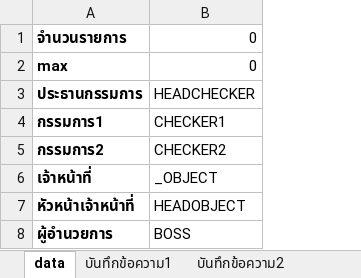
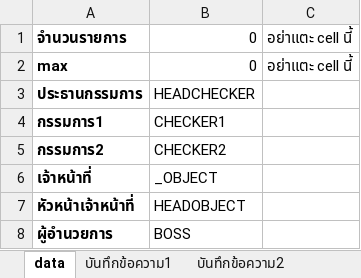
Before and after one commit to PhasitWo/mydoc, an Excel workbook: หจก New Procurement Form.xlsx, sheet data, drawn as a sheet; values as stored, in another font and other column widths than the file's, no borders; the diff names each change by its address in the sheet, - before the commit and + after, or states it on an @@ line.

```diff
--- a/หจก New Procurement Form.xlsx (sheet data)
+++ b/หจก New Procurement Form.xlsx (sheet data)
+column C, rows 1-2: อย่าแตะ cell นี้ | อย่าแตะ cell นี้
```
Also changed, not shown: 2 other files.
